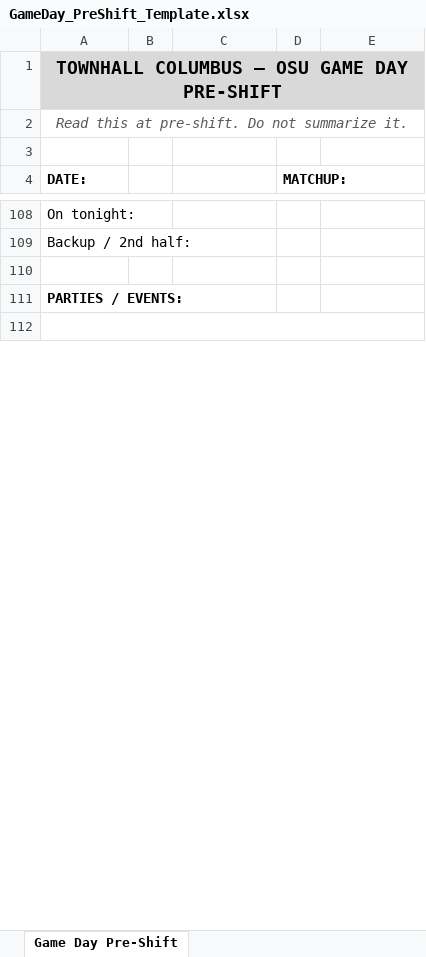
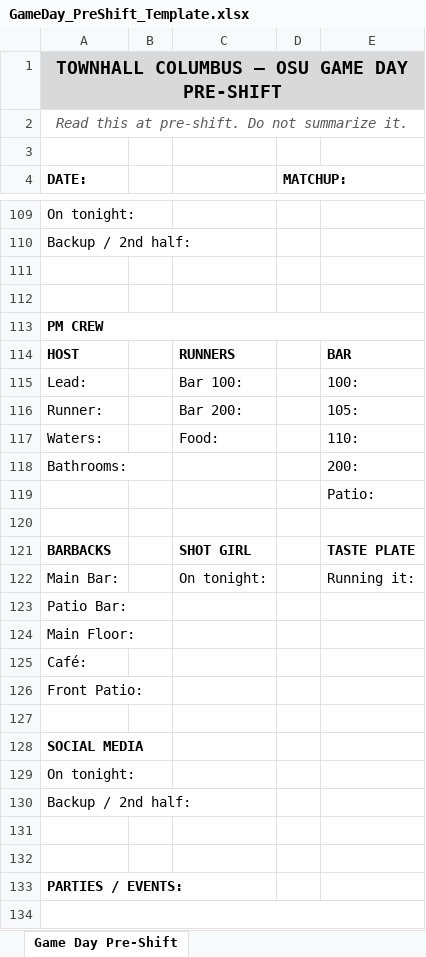
Before and after one commit to taylormccullough28-lab/townhall-ordering, an Excel workbook: docs/GameDay_PreShift_Template.xlsx, sheet Game Day Pre-Shift, drawn as a sheet; only a part is shown, gaps mark what is left out; values as stored, in another font and other column widths than the file's, no borders; the diff covers the shown part only; the diff names each change by its address in the sheet, - before the commit and + after, or states it on an @@ line.

```diff
--- a/docs/GameDay_PreShift_Template.xlsx (sheet Game Day Pre-Shift)
+++ b/docs/GameDay_PreShift_Template.xlsx (sheet Game Day Pre-Shift)
+row 111: (empty)
+row 112: (empty)
+row 113: PM CREW
+row 114: HOST |  | RUNNERS |  | BAR
+row 115: Lead: |  | Bar 100: |  | 100:
+row 116: Runner: |  | Bar 200: |  | 105:
+row 117: Waters: |  | Food: |  | 110:
+row 118: Bathrooms: |  |  |  | 200:
+row 119:  |  |  |  | Patio:
+row 120: (empty)
+row 121: BARBACKS |  | SHOT GIRL |  | TASTE PLATE
+row 122: Main Bar: |  | On tonight: |  | Running it:
+row 123: Patio Bar:
+row 124: Main Floor:
+row 125: Café:
+row 126: Front Patio:
+row 127: (empty)
+row 128: SOCIAL MEDIA
+row 129: On tonight:
+row 130: Backup / 2nd half:
+row 131: (empty)
```
Also changed, not shown: 1 added row elsewhere in this sheet, 2 other files.
